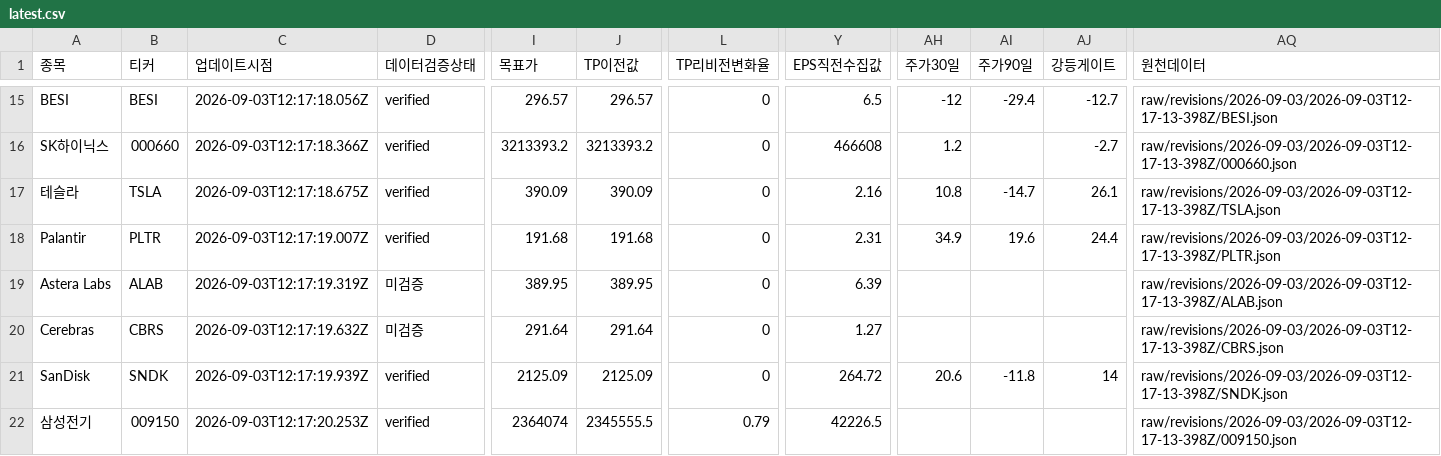
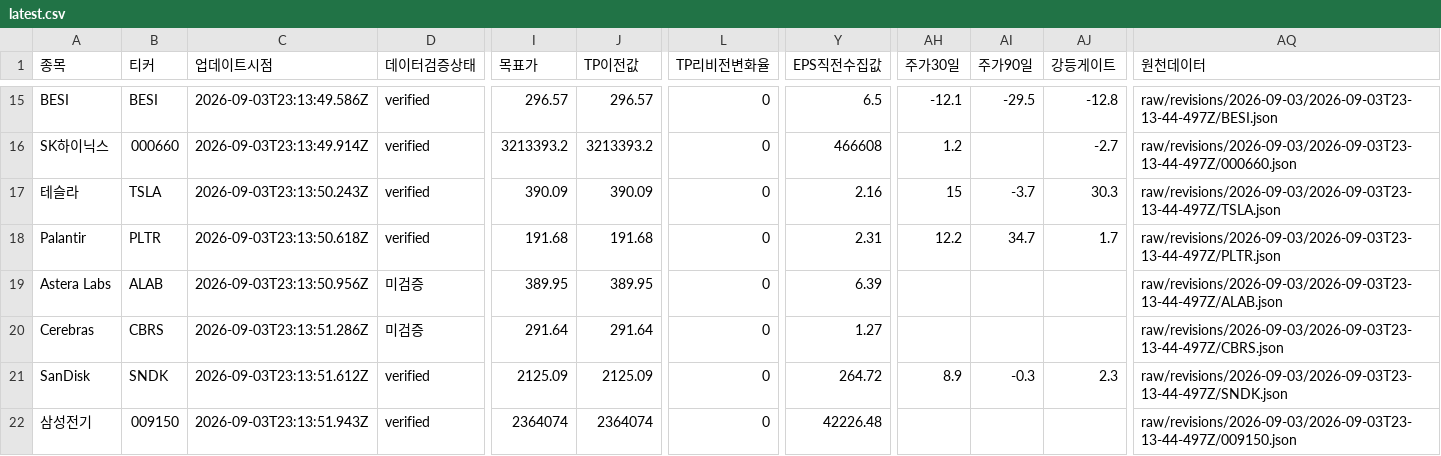
Before and after one commit to SimpleorNothing/ten-bagger, a CSV file: raw/revisions/latest.csv, drawn as a sheet; only a part is shown, gaps mark what is left out; the diff covers the shown part only; the diff names each change by its address in the sheet, - before the commit and + after, or states it on an @@ line.

```diff
--- a/raw/revisions/latest.csv
+++ b/raw/revisions/latest.csv
-C15 (업데이트시점): 2026-09-03T12:17:18.056Z
+C15 (업데이트시점): 2026-09-03T23:13:49.586Z
-AH15 (주가30일): -12
+AH15 (주가30일): -12.1
-AI15 (주가90일): -29.4
+AI15 (주가90일): -29.5
-AJ15 (강등게이트): -12.7
+AJ15 (강등게이트): -12.8
-AQ15 (원천데이터): raw/revisions/2026-09-03/2026-09-03T12-17-13-398Z/BESI.json
+AQ15 (원천데이터): raw/revisions/2026-09-03/2026-09-03T23-13-44-497Z/BESI.json
-C16 (업데이트시점): 2026-09-03T12:17:18.366Z
+C16 (업데이트시점): 2026-09-03T23:13:49.914Z
-AQ16 (원천데이터): raw/revisions/2026-09-03/2026-09-03T12-17-13-398Z/000660.json
+AQ16 (원천데이터): raw/revisions/2026-09-03/2026-09-03T23-13-44-497Z/000660.json
-C17 (업데이트시점): 2026-09-03T12:17:18.675Z
+C17 (업데이트시점): 2026-09-03T23:13:50.243Z
-AH17 (주가30일): 10.8
+AH17 (주가30일): 15
-AI17 (주가90일): -14.7
+AI17 (주가90일): -3.7
-AJ17 (강등게이트): 26.1
+AJ17 (강등게이트): 30.3
-AQ17 (원천데이터): raw/revisions/2026-09-03/2026-09-03T12-17-13-398Z/TSLA.json
+AQ17 (원천데이터): raw/revisions/2026-09-03/2026-09-03T23-13-44-497Z/TSLA.json
-C18 (업데이트시점): 2026-09-03T12:17:19.007Z
+C18 (업데이트시점): 2026-09-03T23:13:50.618Z
-AH18 (주가30일): 34.9
+AH18 (주가30일): 12.2
-AI18 (주가90일): 19.6
+AI18 (주가90일): 34.7
-AJ18 (강등게이트): 24.4
+AJ18 (강등게이트): 1.7
-AQ18 (원천데이터): raw/revisions/2026-09-03/2026-09-03T12-17-13-398Z/PLTR.json
+AQ18 (원천데이터): raw/revisions/2026-09-03/2026-09-03T23-13-44-497Z/PLTR.json
-C19 (업데이트시점): 2026-09-03T12:17:19.319Z
+C19 (업데이트시점): 2026-09-03T23:13:50.956Z
-AQ19 (원천데이터): raw/revisions/2026-09-03/2026-09-03T12-17-13-398Z/ALAB.json
+AQ19 (원천데이터): raw/revisions/2026-09-03/2026-09-03T23-13-44-497Z/ALAB.json
-C20 (업데이트시점): 2026-09-03T12:17:19.632Z
+C20 (업데이트시점): 2026-09-03T23:13:51.286Z
-AQ20 (원천데이터): raw/revisions/2026-09-03/2026-09-03T12-17-13-398Z/CBRS.json
+AQ20 (원천데이터): raw/revisions/2026-09-03/2026-09-03T23-13-44-497Z/CBRS.json
-C21 (업데이트시점): 2026-09-03T12:17:19.939Z
+C21 (업데이트시점): 2026-09-03T23:13:51.612Z
-AH21 (주가30일): 20.6
+AH21 (주가30일): 8.9
-AI21 (주가90일): -11.8
+AI21 (주가90일): -0.3
-AJ21 (강등게이트): 14
+AJ21 (강등게이트): 2.3
-AQ21 (원천데이터): raw/revisions/2026-09-03/2026-09-03T12-17-13-398Z/SNDK.json
+AQ21 (원천데이터): raw/revisions/2026-09-03/2026-09-03T23-13-44-497Z/SNDK.json
-C22 (업데이트시점): 2026-09-03T12:17:20.253Z
+C22 (업데이트시점): 2026-09-03T23:13:51.943Z
-J22 (TP이전값): 2345555.5
+J22 (TP이전값): 2364074
-L22 (TP리비전변화율): 0.79
+L22 (TP리비전변화율): 0
-Y22 (EPS직전수집값): 42226.5
+Y22 (EPS직전수집값): 42226.48
-AQ22 (원천데이터): raw/revisions/2026-09-03/2026-09-03T12-17-13-398Z/009150.json
+AQ22 (원천데이터): raw/revisions/2026-09-03/2026-09-03T23-13-44-497Z/009150.json
```
Also changed, not shown: 85 edited cells elsewhere in this file, 34 other files.
